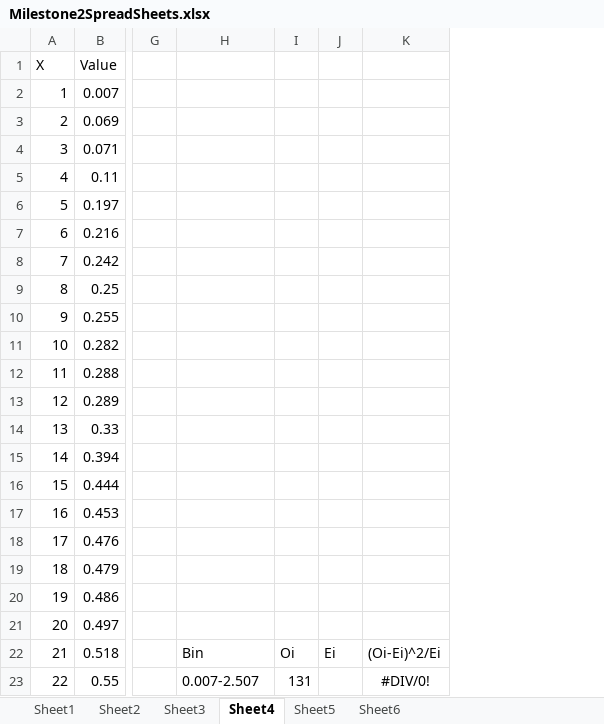
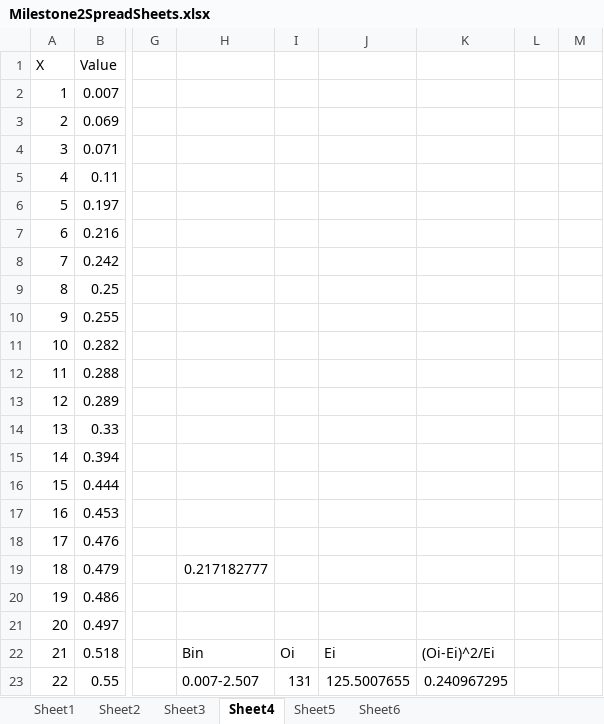
Before and after one commit to bearium/SYSC4005-Project, an Excel workbook: Milestone2SpreadSheets.xlsx, sheet Sheet4, drawn as a sheet; only a part is shown, gaps mark what is left out; values as stored, in another font and other column widths than the file's, no borders; charts and pictures not drawn; removed rows and columns are numbered as before the commit, all else as after; the diff names each change by its address in the sheet, - before the commit and + after, or states it on an @@ line.

```diff
--- a/Milestone2SpreadSheets.xlsx (sheet Sheet4)
+++ b/Milestone2SpreadSheets.xlsx (sheet Sheet4)
-column J, row 22: Ei
-column K, rows 22-23: (Oi-Ei)^2/Ei | #DIV/0!
+column J, rows 22-23: Ei | 125.5007655
+column K, rows 22-23: (Oi-Ei)^2/Ei | 0.240967295
+column L, empty
+column M, empty
-H19: (empty)
+H19: 0.217182777
```
Also changed, not shown: sheet Sheet2, sheet Sheet5, sheet Sheet3, sheet Sheet1, sheet Sheet6, charts or pictures.
